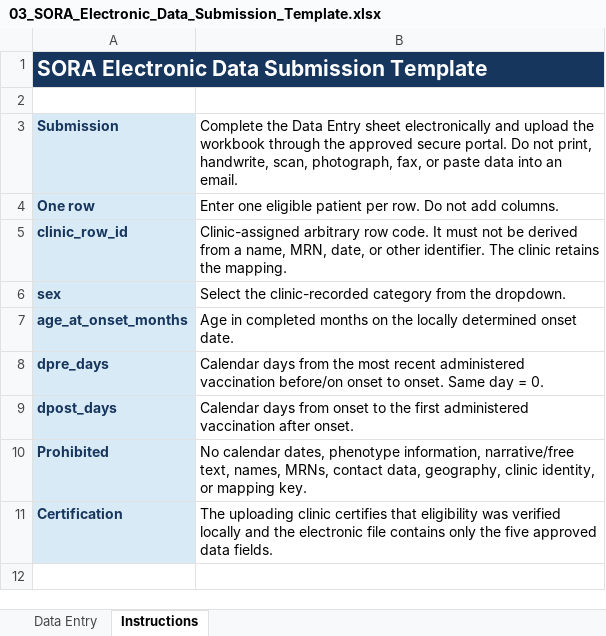
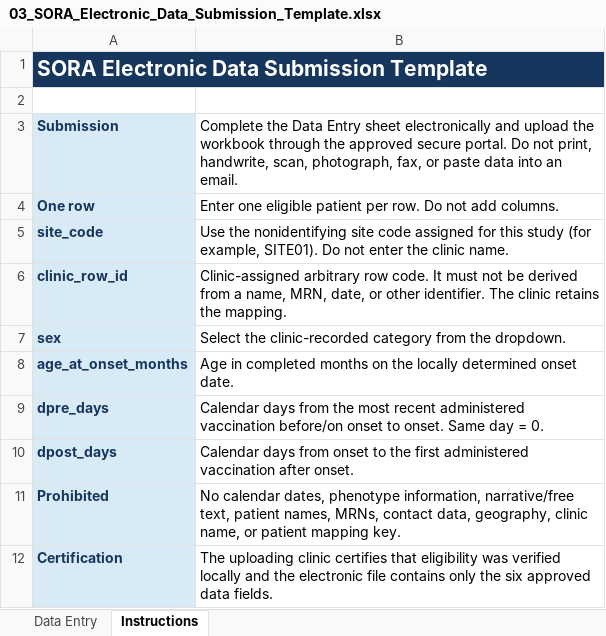
Before and after one commit to skirsch/autism, an Excel workbook: irb_submission/IRB_SUBMISSION_BUNDLE/03_SORA_Electronic_Data_Submission_Template.xlsx, sheet Instructions, drawn as a sheet; values as stored, in another font and other column widths than the file's, no borders; addresses are those after the commit; the diff names each change by its address in the sheet, - before the commit and + after, or states it on an @@ line.

```diff
--- a/irb_submission/IRB_SUBMISSION_BUNDLE/03_SORA_Electronic_Data_Submission_Template.xlsx (sheet Instructions)
+++ b/irb_submission/IRB_SUBMISSION_BUNDLE/03_SORA_Electronic_Data_Submission_Template.xlsx (sheet Instructions)
+row 5: site_code | Use the nonidentifying site code assigned for this study (for example, SITE01). Do not enter the clinic name.
-B11: …narrative/free text, names, MRNs, contact data, geography, clinic identity, or mapping key.
+B11: …narrative/free text, patient names, MRNs, contact data, geography, clinic name, or patient mapping key.
-B12: …only the five approved data…
+B12: …only the six approved data…
```
Also changed, not shown: sheet Data Entry, outputs/sora_irb/SORA_Electronic_Data_Submission_Template_v1.0.xlsx, 12 other files.
